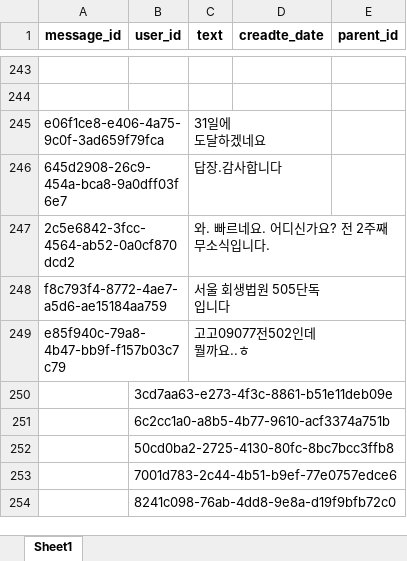
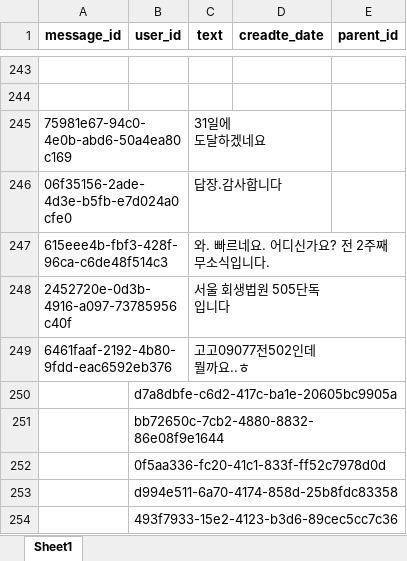
Before and after one commit to Yoo-SH/OASST, an Excel workbook: extracted_texts.xlsx, sheet Sheet1, drawn as a sheet; only a part is shown, gaps mark what is left out; values as stored, in another font and other column widths than the file's, no borders; the diff covers the shown part only; the diff names each change by its address in the sheet, - before the commit and + after, or states it on an @@ line.

Commit message:
user id와 text를 매칭해야 하는데, 그런 방식으로 추출만 해놓고 매칭을 해놓지 않아서, excel에서 이상하게 나오는듯, tree구조로 계층을 만들고, 그 value값으로 text를 매칭시켜놓아야 할듯.

```diff
--- a/extracted_texts.xlsx (sheet Sheet1)
+++ b/extracted_texts.xlsx (sheet Sheet1)
-A245 (message_id): e06f1ce8-e406-4a75-9c0f-3ad659f79fca
+A245 (message_id): 75981e67-94c0-4e0b-abd6-50a4ea80c169
-A246 (message_id): 645d2908-26c9-454a-bca8-9a0dff03f6e7
+A246 (message_id): 06f35156-2ade-4d3e-b5fb-e7d024a0cfe0
-A247 (message_id): 2c5e6842-3fcc-4564-ab52-0a0cf870dcd2
+A247 (message_id): 615eee4b-fbf3-428f-96ca-c6de48f514c3
-A248 (message_id): f8c793f4-8772-4ae7-a5d6-ae15184aa759
+A248 (message_id): 2452720e-0d3b-4916-a097-73785956c40f
-A249 (message_id): e85f940c-79a8-4b47-bb9f-f157b03c7c79
+A249 (message_id): 6461faaf-2192-4b80-9fdd-eac6592eb376
-B250 (user_id): 3cd7aa63-e273-4f3c-8861-b51e11deb09e
+B250 (user_id): d7a8dbfe-c6d2-417c-ba1e-20605bc9905a
-B251 (user_id): 6c2cc1a0-a8b5-4b77-9610-acf3374a751b
+B251 (user_id): bb72650c-7cb2-4880-8832-86e08f9e1644
-B252 (user_id): 50cd0ba2-2725-4130-80fc-8bc7bcc3ffb8
+B252 (user_id): 0f5aa336-fc20-41c1-833f-ff52c7978d0d
-B253 (user_id): 7001d783-2c44-4b51-b9ef-77e0757edce6
+B253 (user_id): d994e511-6a70-4174-858d-25b8fdc83358
-B254 (user_id): 8241c098-76ab-4dd8-9e8a-d19f9bfb72c0
+B254 (user_id): 493f7933-15e2-4123-b3d6-89cec5cc7c36
```
Also changed, not shown: other rows of this sheet, 2 other files.
